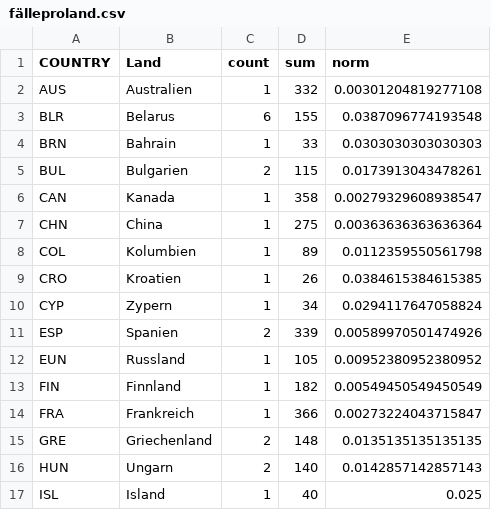
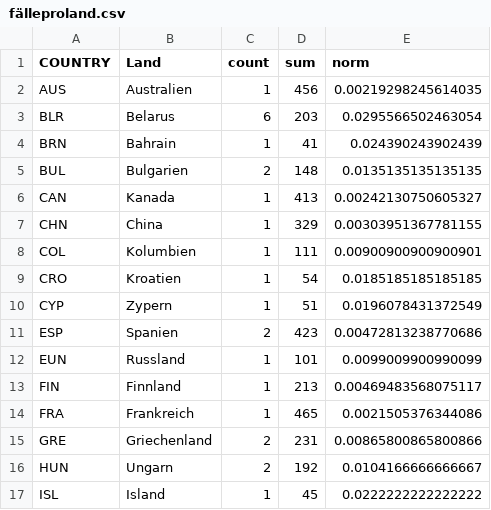
Before and after one commit to kischacht/doping-olympia, a CSV file: fälleproland.csv, drawn as a sheet; only a part is shown; the diff covers the shown part only.

```diff
--- a/fälleproland.csv
+++ b/fälleproland.csv
@@ -1,17 +1,17 @@
 "COUNTRY","Land","count","sum","norm"
-"AUS","Australien",1,332,0.00301204819277108
-"BLR","Belarus",6,155,0.0387096774193548
-"BRN","Bahrain",1,33,0.0303030303030303
-"BUL","Bulgarien",2,115,0.0173913043478261
-"CAN","Kanada",1,358,0.00279329608938547
-"CHN","China",1,275,0.00363636363636364
-"COL","Kolumbien",1,89,0.0112359550561798
-"CRO","Kroatien",1,26,0.0384615384615385
-"CYP","Zypern",1,34,0.0294117647058824
-"ESP","Spanien",2,339,0.00589970501474926
-"EUN","Russland",1,105,0.00952380952380952
-"FIN","Finnland",1,182,0.00549450549450549
-"FRA","Frankreich",1,366,0.00273224043715847
-"GRE","Griechenland",2,148,0.0135135135135135
-"HUN","Ungarn",2,140,0.0142857142857143
-"ISL","Island",1,40,0.025
+"AUS","Australien",1,456,0.00219298245614035
+"BLR","Belarus",6,203,0.0295566502463054
+"BRN","Bahrain",1,41,0.024390243902439
+"BUL","Bulgarien",2,148,0.0135135135135135
+"CAN","Kanada",1,413,0.00242130750605327
+"CHN","China",1,329,0.00303951367781155
+"COL","Kolumbien",1,111,0.00900900900900901
+"CRO","Kroatien",1,54,0.0185185185185185
+"CYP","Zypern",1,51,0.0196078431372549
+"ESP","Spanien",2,423,0.00472813238770686
+"EUN","Russland",1,101,0.0099009900990099
+"FIN","Finnland",1,213,0.00469483568075117
+"FRA","Frankreich",1,465,0.0021505376344086
+"GRE","Griechenland",2,231,0.00865800865800866
+"HUN","Ungarn",2,192,0.0104166666666667
+"ISL","Island",1,45,0.0222222222222222
```
Also changed, not shown: 28 edited cells elsewhere in this file, fällenachgeschlecht.csv, fälleprodisziplin.csv, 7 other files.
